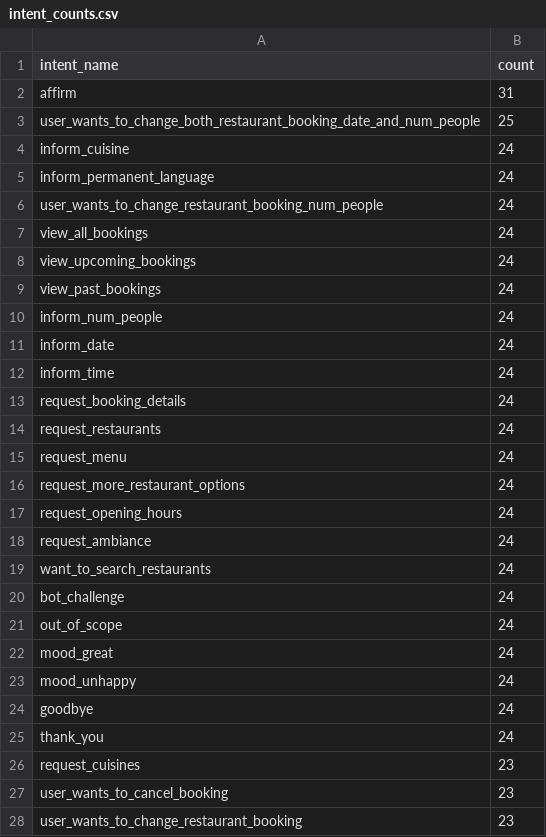
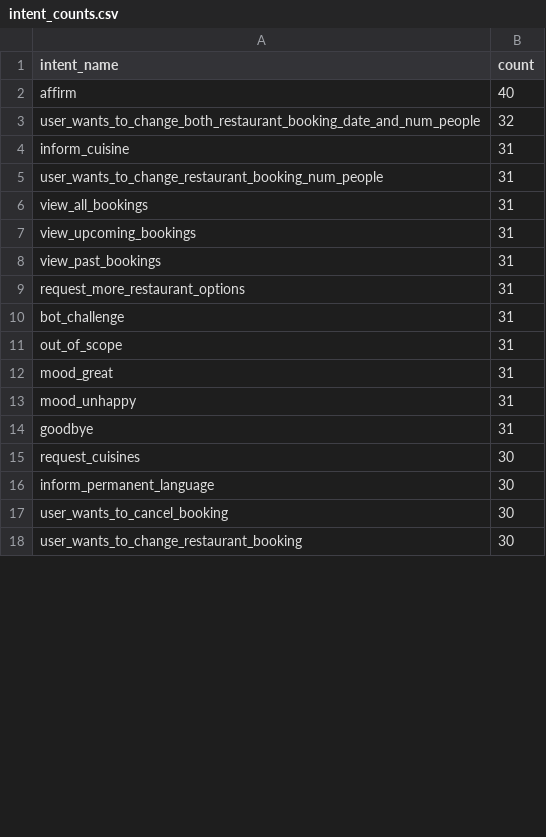
Before and after one commit to KalpaD98/resbot, a CSV file: intent_counts.csv, drawn as a sheet; only a part is shown; the diff covers the shown part only.

```diff
--- a/intent_counts.csv
+++ b/intent_counts.csv
@@ -1,28 +1,18 @@
 intent_name,count
-affirm,31
-user_wants_to_change_both_restaurant_booking_date_and_num_people,25
-inform_cuisine,24
-inform_permanent_language,24
-user_wants_to_change_restaurant_booking_num_people,24
-view_all_bookings,24
-view_upcoming_bookings,24
-view_past_bookings,24
-inform_num_people,24
-inform_date,24
-inform_time,24
-request_booking_details,24
-request_restaurants,24
-request_menu,24
-request_more_restaurant_options,24
-request_opening_hours,24
-request_ambiance,24
-want_to_search_restaurants,24
-bot_challenge,24
-out_of_scope,24
-mood_great,24
-mood_unhappy,24
-goodbye,24
-thank_you,24
-request_cuisines,23
-user_wants_to_cancel_booking,23
-user_wants_to_change_restaurant_booking,23
+affirm,40
+user_wants_to_change_both_restaurant_booking_date_and_num_people,32
+inform_cuisine,31
+user_wants_to_change_restaurant_booking_num_people,31
+view_all_bookings,31
+view_upcoming_bookings,31
+view_past_bookings,31
+request_more_restaurant_options,31
+bot_challenge,31
+out_of_scope,31
+mood_great,31
+mood_unhappy,31
+goodbye,31
+request_cuisines,30
+inform_permanent_language,30
+user_wants_to_cancel_booking,30
+user_wants_to_change_restaurant_booking,30
```
Also changed, not shown: 13 added rows, 2 removed rows and 16 edited cells elsewhere in this file, 6 other files.
